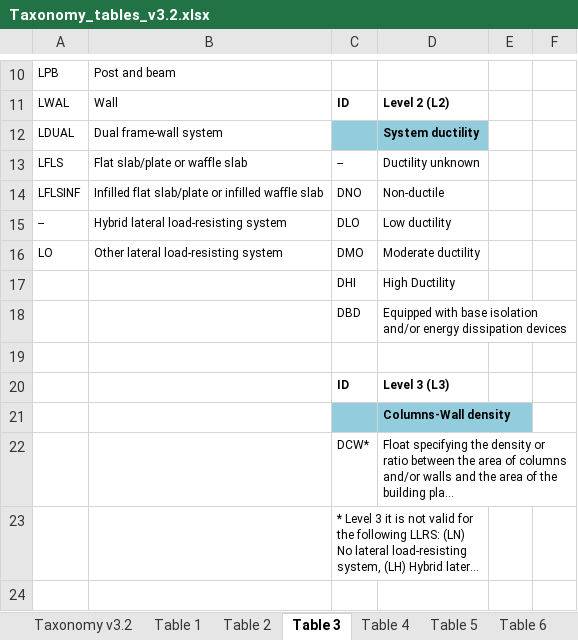
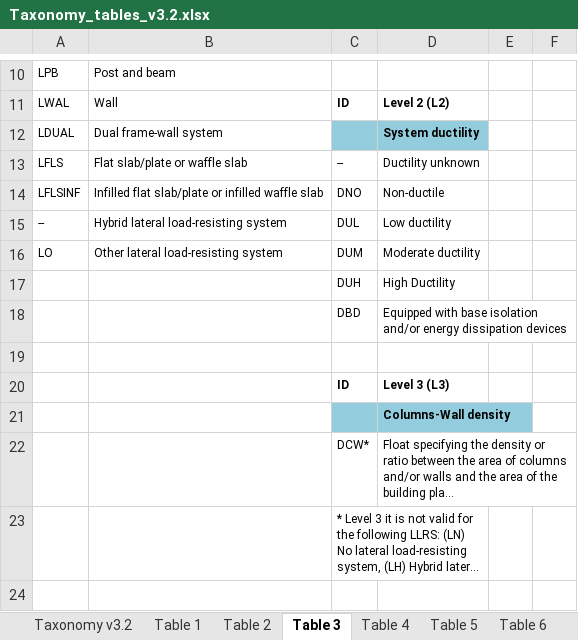
Before and after one commit to gem/gem_taxonomy, an Excel workbook: Taxonomy_tables_v3.2.xlsx, sheet Table 3, drawn as a sheet; only a part is shown, gaps mark what is left out; long unchanged cells end in …; values as stored, in another font and other column widths than the file's, no borders; the diff names each change by its address in the sheet, - before the commit and + after, or states it on an @@ line.

Commit message:
Update Table 3-L2

```diff
--- a/Taxonomy_tables_v3.2.xlsx (sheet Table 3)
+++ b/Taxonomy_tables_v3.2.xlsx (sheet Table 3)
-C15: DLO
+C15: DUL
-C16: DMO
+C16: DUM
-C17: DHI
+C17: DUH
```
Also changed, not shown: charts or pictures.
